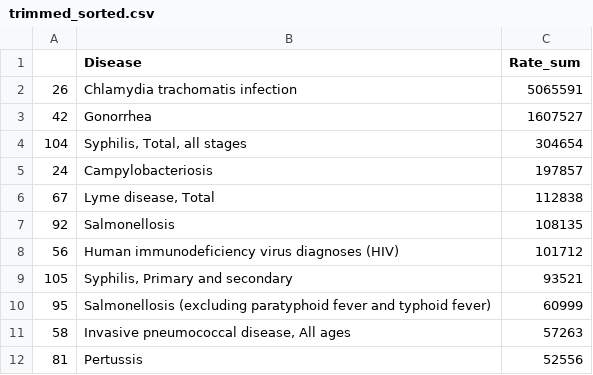
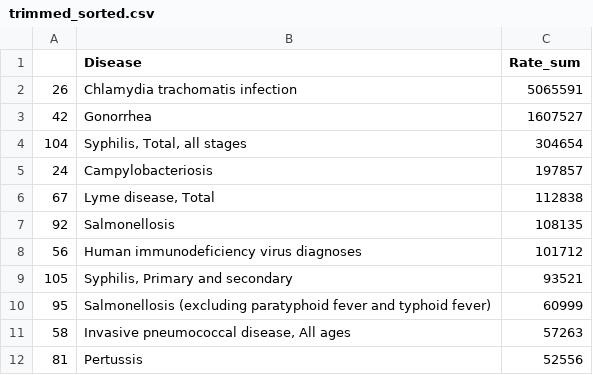
Before and after one commit to UW-CSE442-WI20/A3-public-health, a CSV file: data-processing/Data/trimmed_sorted.csv, drawn as a sheet; only a part is shown.

```diff
--- a/data-processing/Data/trimmed_sorted.csv
+++ b/data-processing/Data/trimmed_sorted.csv
@@ -7,3 +7,3 @@
 92,Salmonellosis,108135
-56,Human immunodeficiency virus diagnoses (HIV),101712
+56,Human immunodeficiency virus diagnoses,101712
 105,"Syphilis, Primary and secondary",93521
```
Also changed, not shown: 5 other files.
